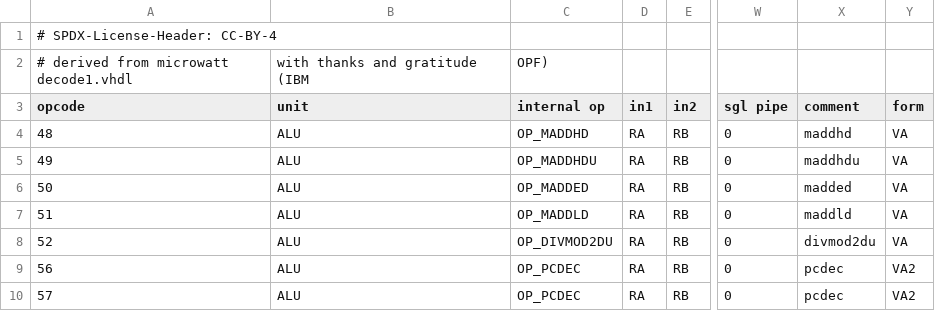
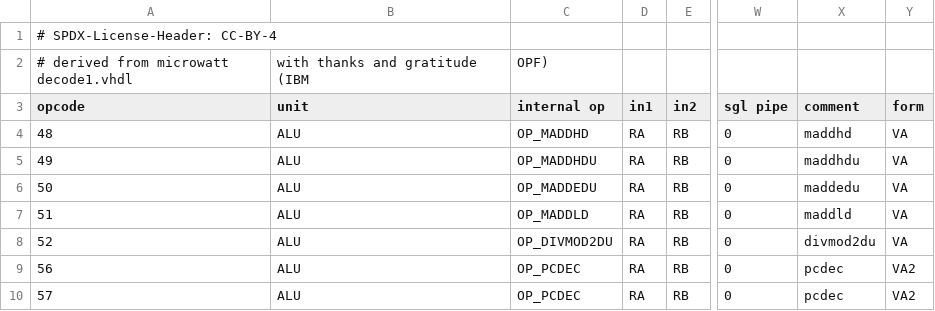
Before and after one commit to Libre-SOC-mirrors/openpower-isa, a CSV file: openpower/isatables/minor_4.csv, drawn as a sheet; only a part is shown, gaps mark what is left out; the diff names each change by its address in the sheet, - before the commit and + after, or states it on an @@ line.

Commit message:
rename madded->maddedu for consistency with PowerISA maddhdu instruction

```diff
--- a/openpower/isatables/minor_4.csv
+++ b/openpower/isatables/minor_4.csv
-C6 (internal op): OP_MADDED
+C6 (internal op): OP_MADDEDU
-X6 (comment): madded
+X6 (comment): maddedu
```
Also changed, not shown: openpower/isatables/RM-1P-3S1D.csv, 6 other files.
